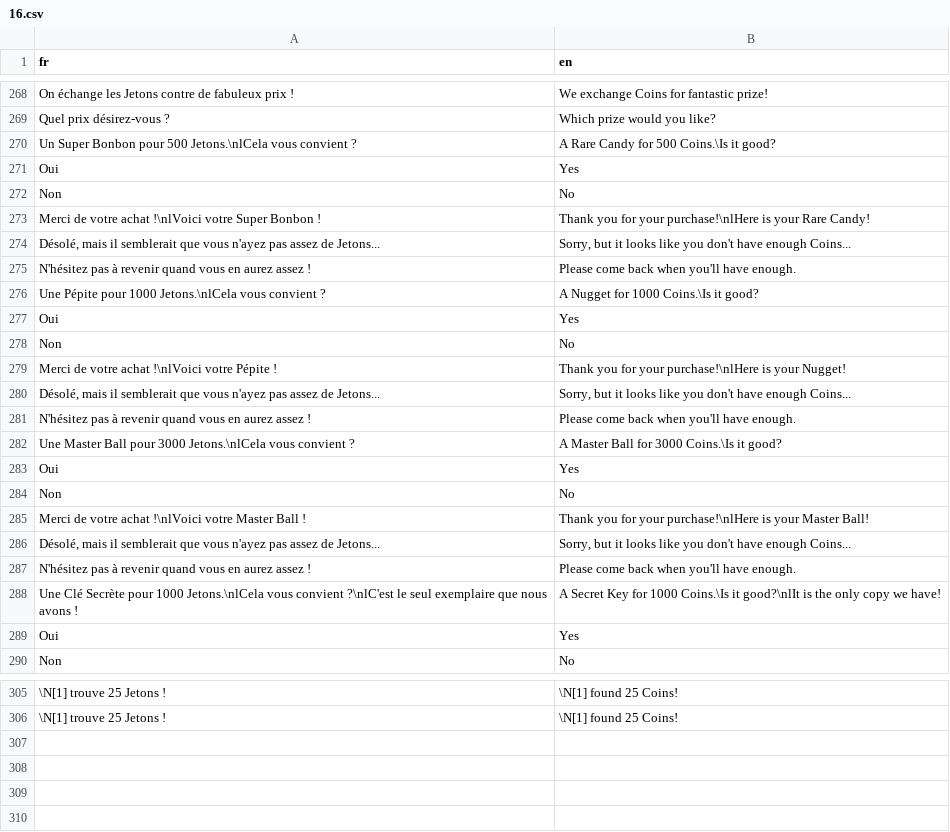
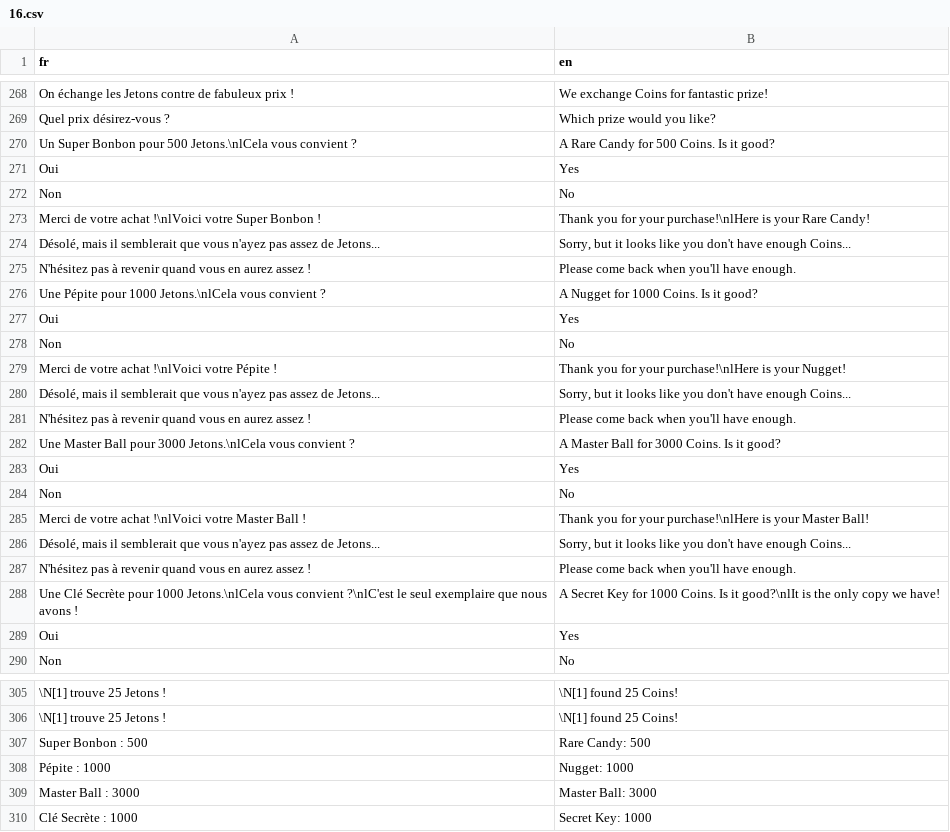
Before and after one commit to PokemonWorkshop/PSDKTechnicalDemo, a CSV file: Data/Text/Dialogs/16.csv, drawn as a sheet; only a part is shown, gaps mark what is left out; the diff names each change by its address in the sheet, - before the commit and + after, or states it on an @@ line.

```diff
--- a/Data/Text/Dialogs/16.csv
+++ b/Data/Text/Dialogs/16.csv
-B270 (en): A Rare Candy for 500 Coins.\Is it good?
+B270 (en): A Rare Candy for 500 Coins. Is it good?
-B276 (en): A Nugget for 1000 Coins.\Is it good?
+B276 (en): A Nugget for 1000 Coins. Is it good?
-B282 (en): A Master Ball for 3000 Coins.\Is it good?
+B282 (en): A Master Ball for 3000 Coins. Is it good?
-B288 (en): …for 1000 Coins.\Is it good?\nlIt…
+B288 (en): …for 1000 Coins. Is it good?\nlIt…
+row 307: Super Bonbon : 500 | Rare Candy: 500
+row 308: Pépite : 1000 | Nugget: 1000
+row 309: Master Ball : 3000 | Master Ball: 3000
+row 310: Clé Secrète : 1000 | Secret Key: 1000
```
Also changed, not shown: Data/Text/Dialogs/6.csv, 3 other files.
